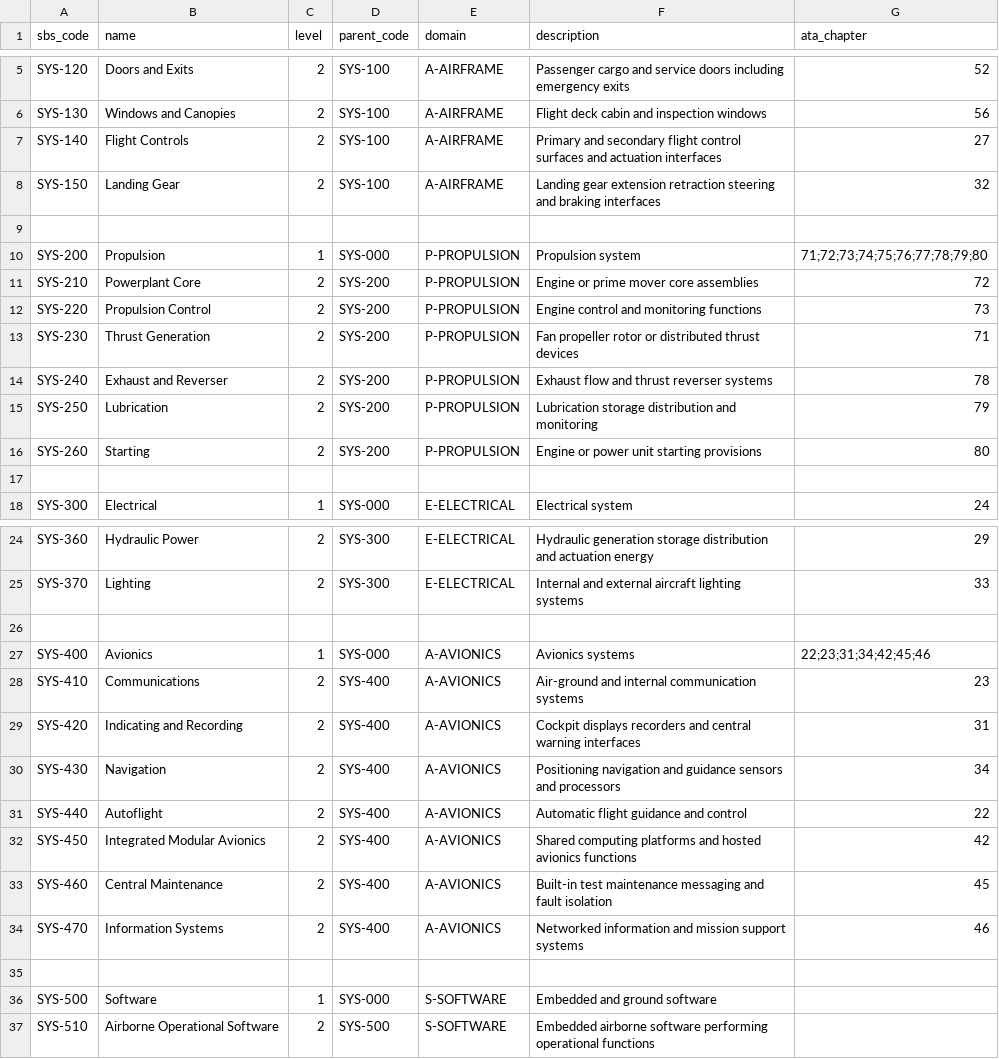
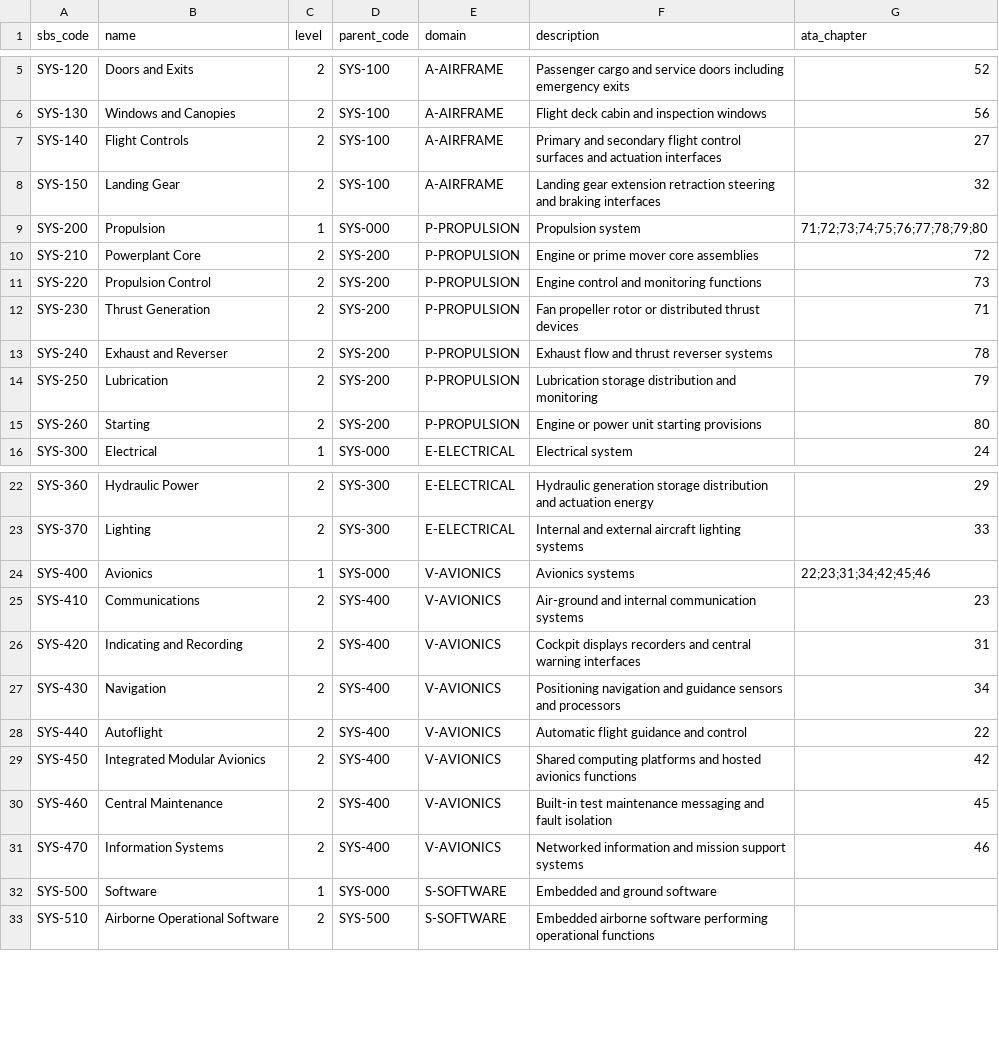
Before and after one commit to AmedeoPelliccia/AEROSPACEMODEL, a CSV file: 06_PRODUCT_DATA_MODEL/system_breakdown_structure/sbs_codes.csv, drawn as a sheet; only a part is shown, gaps mark what is left out; the diff covers the shown part only.

Commit message:
Modify subsystem codes for avionics and environment
Updated subsystem codes for avionics and environmental systems.

```diff
--- a/06_PRODUCT_DATA_MODEL/system_breakdown_structure/sbs_codes.csv
+++ b/06_PRODUCT_DATA_MODEL/system_breakdown_structure/sbs_codes.csv
@@ -8,3 +8,2 @@ SYS-140,Flight Controls,2,SYS-100,A-AIRFRAME,Primary and secondary flight contro
 SYS-150,Landing Gear,2,SYS-100,A-AIRFRAME,Landing gear extension retraction steering and braking interfaces,32
-
 SYS-200,Propulsion,1,SYS-000,P-PROPULSION,Propulsion system,71;72;73;74;75;76;77;78;79;80
@@ -16,3 +15,2 @@ SYS-250,Lubrication,2,SYS-200,P-PROPULSION,Lubrication storage distribution and
 SYS-260,Starting,2,SYS-200,P-PROPULSION,Engine or power unit starting provisions,80
-
 SYS-300,Electrical,1,SYS-000,E-ELECTRICAL,Electrical system,24
@@ -25,12 +23,10 @@ SYS-360,Hydraulic Power,2,SYS-300,E-ELECTRICAL,Hydraulic generation storage dist
 SYS-370,Lighting,2,SYS-300,E-ELECTRICAL,Internal and external aircraft lighting systems,33
-
-SYS-400,Avionics,1,SYS-000,A-AVIONICS,Avionics systems,22;23;31;34;42;45;46
-SYS-410,Communications,2,SYS-400,A-AVIONICS,Air-ground and internal communication systems,23
-SYS-420,Indicating and Recording,2,SYS-400,A-AVIONICS,Cockpit displays recorders and central warning interfaces,31
-SYS-430,Navigation,2,SYS-400,A-AVIONICS,Positioning navigation and guidance sensors and processors,34
-SYS-440,Autoflight,2,SYS-400,A-AVIONICS,Automatic flight guidance and control,22
-SYS-450,Integrated Modular Avionics,2,SYS-400,A-AVIONICS,Shared computing platforms and hosted avionics functions,42
-SYS-460,Central Maintenance,2,SYS-400,A-AVIONICS,Built-in test maintenance messaging and fault isolation,45
-SYS-470,Information Systems,2,SYS-400,A-AVIONICS,Networked information and mission support systems,46
-
+SYS-400,Avionics,1,SYS-000,V-AVIONICS,Avionics systems,22;23;31;34;42;45;46
+SYS-410,Communications,2,SYS-400,V-AVIONICS,Air-ground and internal communication systems,23
+SYS-420,Indicating and Recording,2,SYS-400,V-AVIONICS,Cockpit displays recorders and central warning interfaces,31
+SYS-430,Navigation,2,SYS-400,V-AVIONICS,Positioning navigation and guidance sensors and processors,34
+SYS-440,Autoflight,2,SYS-400,V-AVIONICS,Automatic flight guidance and control,22
+SYS-450,Integrated Modular Avionics,2,SYS-400,V-AVIONICS,Shared computing platforms and hosted avionics functions,42
+SYS-460,Central Maintenance,2,SYS-400,V-AVIONICS,Built-in test maintenance messaging and fault isolation,45
+SYS-470,Information Systems,2,SYS-400,V-AVIONICS,Networked information and mission support systems,46
 SYS-500,Software,1,SYS-000,S-SOFTWARE,Embedded and ground software,
```
Also changed, not shown: 4 removed rows and 7 edited cells elsewhere in this file.
